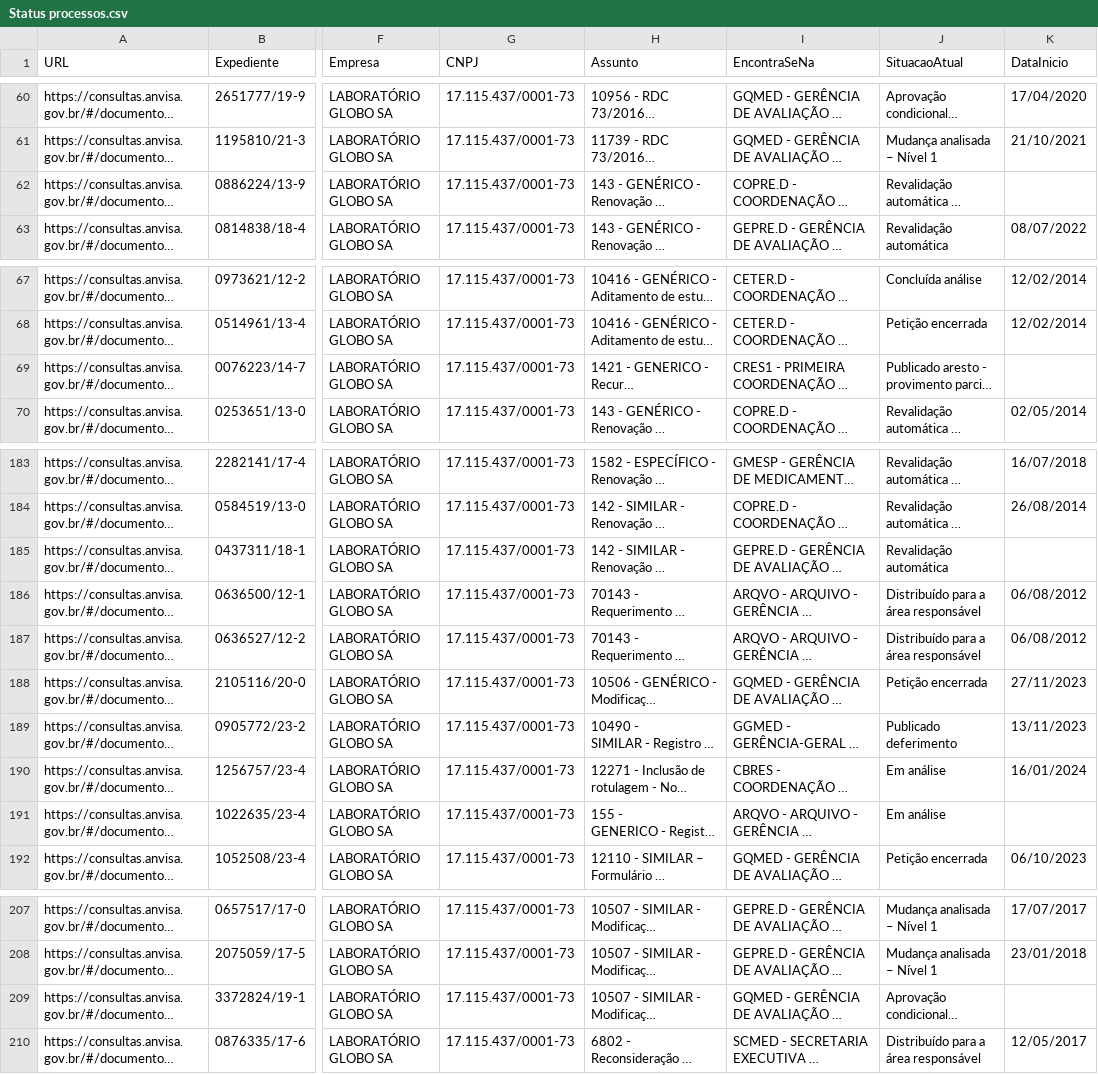
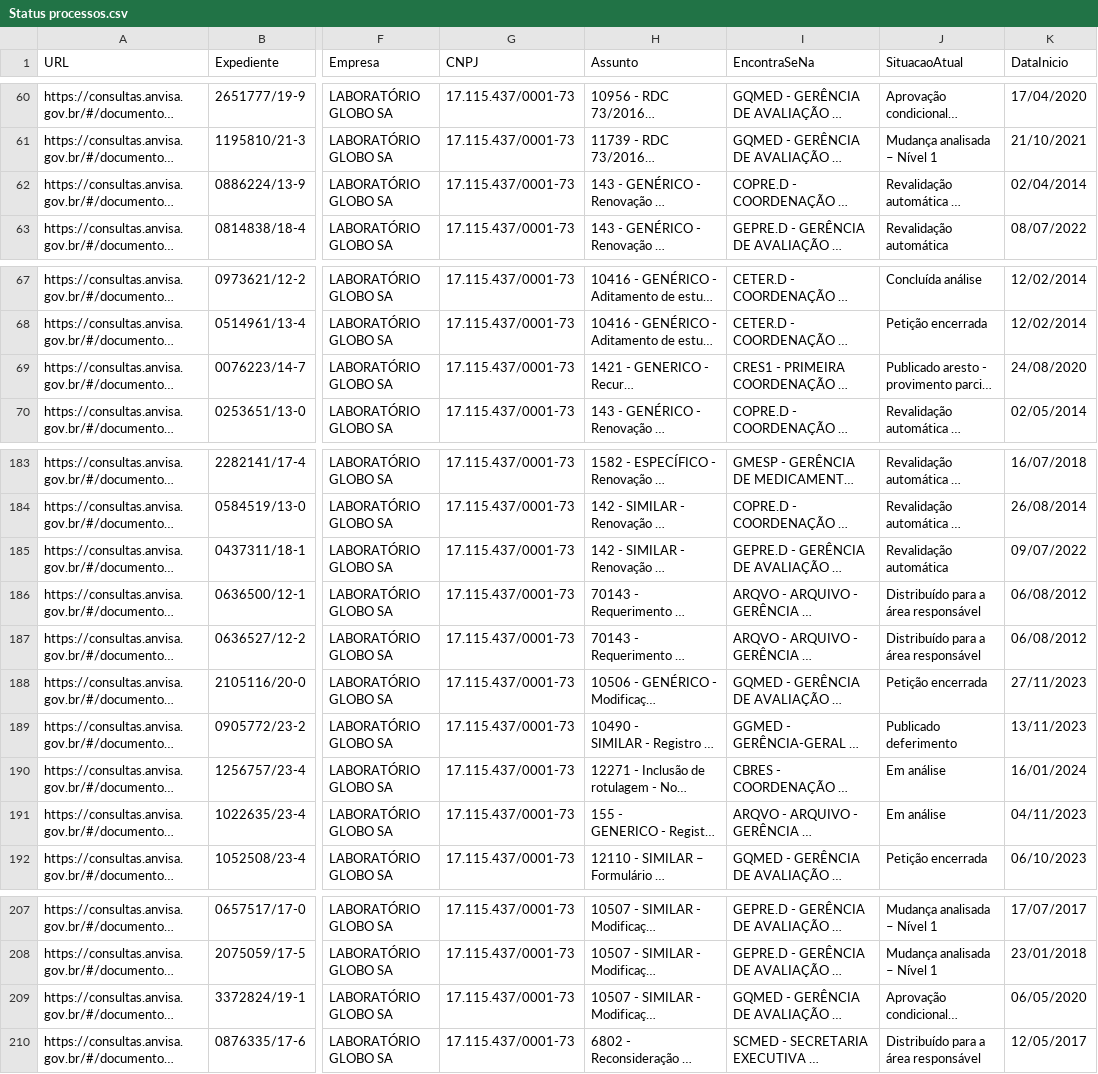
Before and after one commit to Diorgerb/DADOSreg, a CSV file: Status processos.csv, drawn as a sheet; only a part is shown, gaps mark what is left out; long unchanged cells end in …; the diff covers the shown part only; the diff names each change by its address in the sheet, - before the commit and + after, or states it on an @@ line.

```diff
--- a/Status processos.csv
+++ b/Status processos.csv
-K62 (DataInicio): (empty)
+K62 (DataInicio): 02/04/2014
-K69 (DataInicio): (empty)
+K69 (DataInicio): 24/08/2020
-K185 (DataInicio): (empty)
+K185 (DataInicio): 09/07/2022
-K191 (DataInicio): (empty)
+K191 (DataInicio): 04/11/2023
-K209 (DataInicio): (empty)
+K209 (DataInicio): 06/05/2020
```
Also changed, not shown: 20 edited cells elsewhere in this file.
